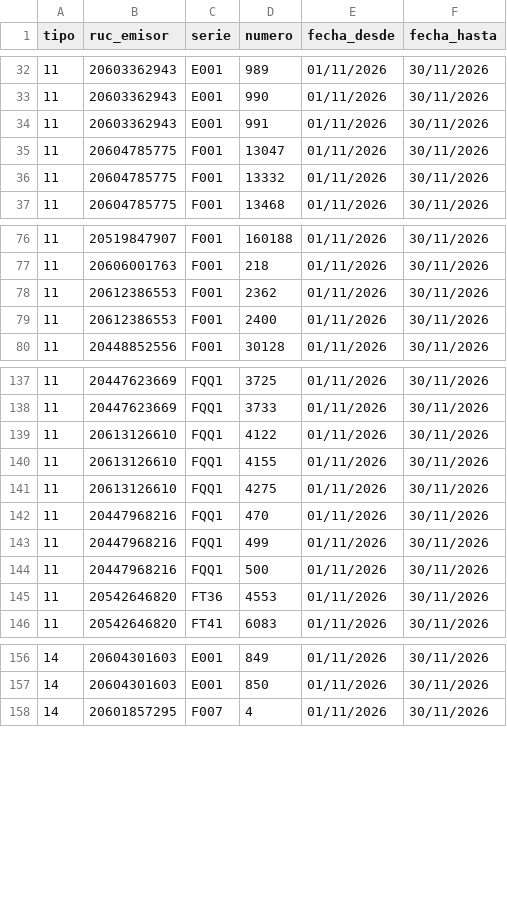
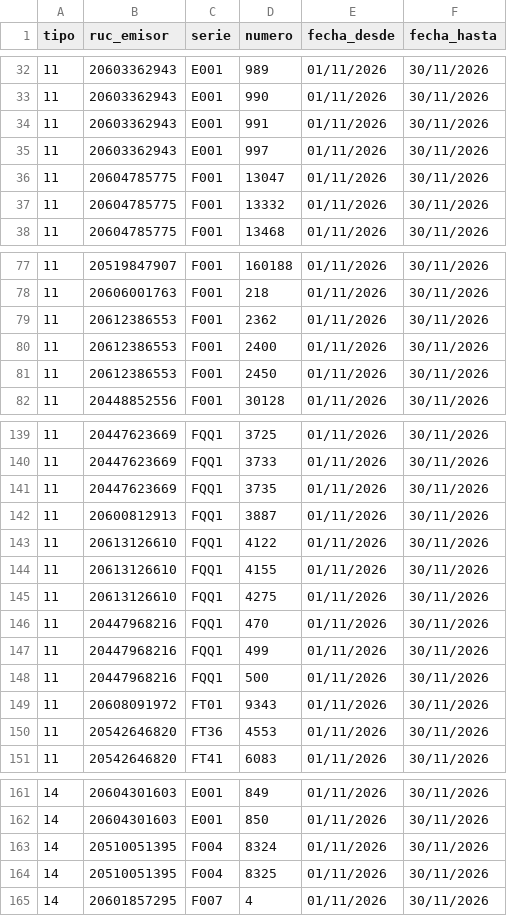
Before and after one commit to Aquivan/Claude, a CSV file: sire/20447969531/facturas.csv, drawn as a sheet; only a part is shown, gaps mark what is left out; the diff names each change by its address in the sheet, - before the commit and + after, or states it on an @@ line.

```diff
--- a/sire/20447969531/facturas.csv
+++ b/sire/20447969531/facturas.csv
+row 35: 11 | 20603362943 | E001 | 997 | 01/11/2026 | 30/11/2026
+row 81: 11 | 20612386553 | F001 | 2450 | 01/11/2026 | 30/11/2026
+row 141: 11 | 20447623669 | FQQ1 | 3735 | 01/11/2026 | 30/11/2026
+row 142: 11 | 20600812913 | FQQ1 | 3887 | 01/11/2026 | 30/11/2026
+row 149: 11 | 20608091972 | FT01 | 9343 | 01/11/2026 | 30/11/2026
+row 163: 14 | 20510051395 | F004 | 8324 | 01/11/2026 | 30/11/2026
+row 164: 14 | 20510051395 | F004 | 8325 | 01/11/2026 | 30/11/2026
```
Also changed, not shown: sire/20447969531/historico/202611/compras_propuesta.csv, sire/20447969531/historico/202611/reporte_parseado.csv, 27 other files.
